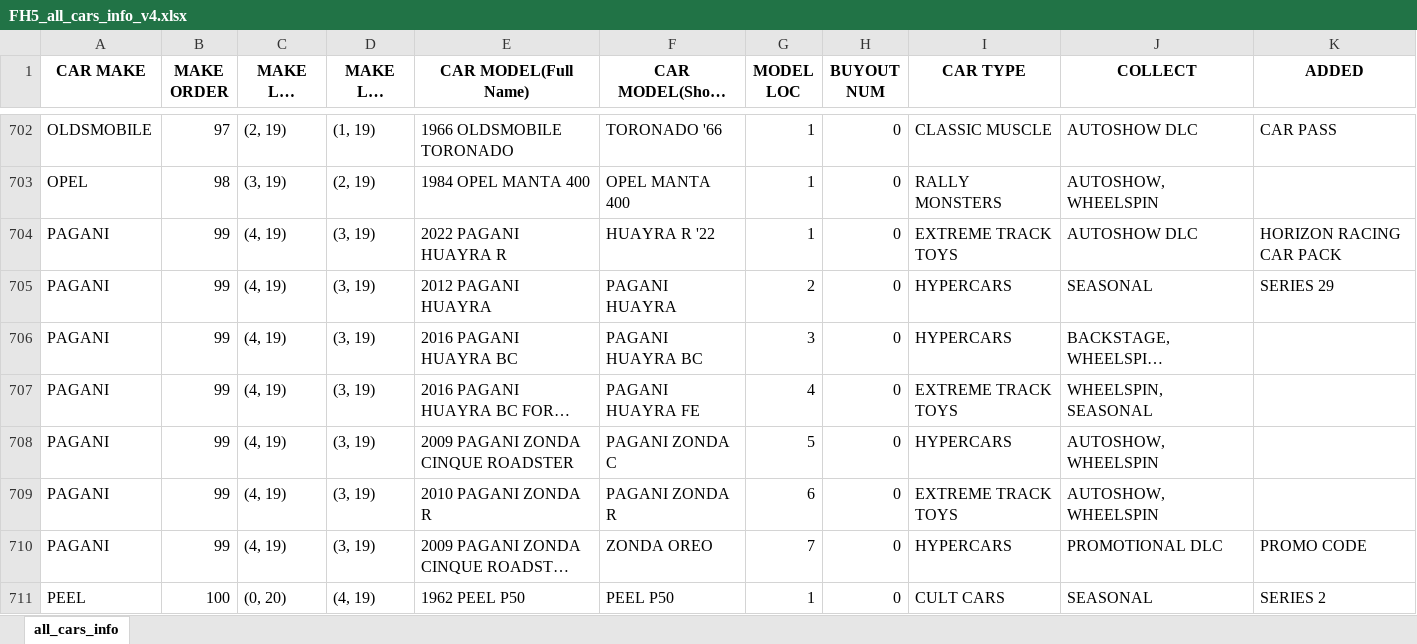
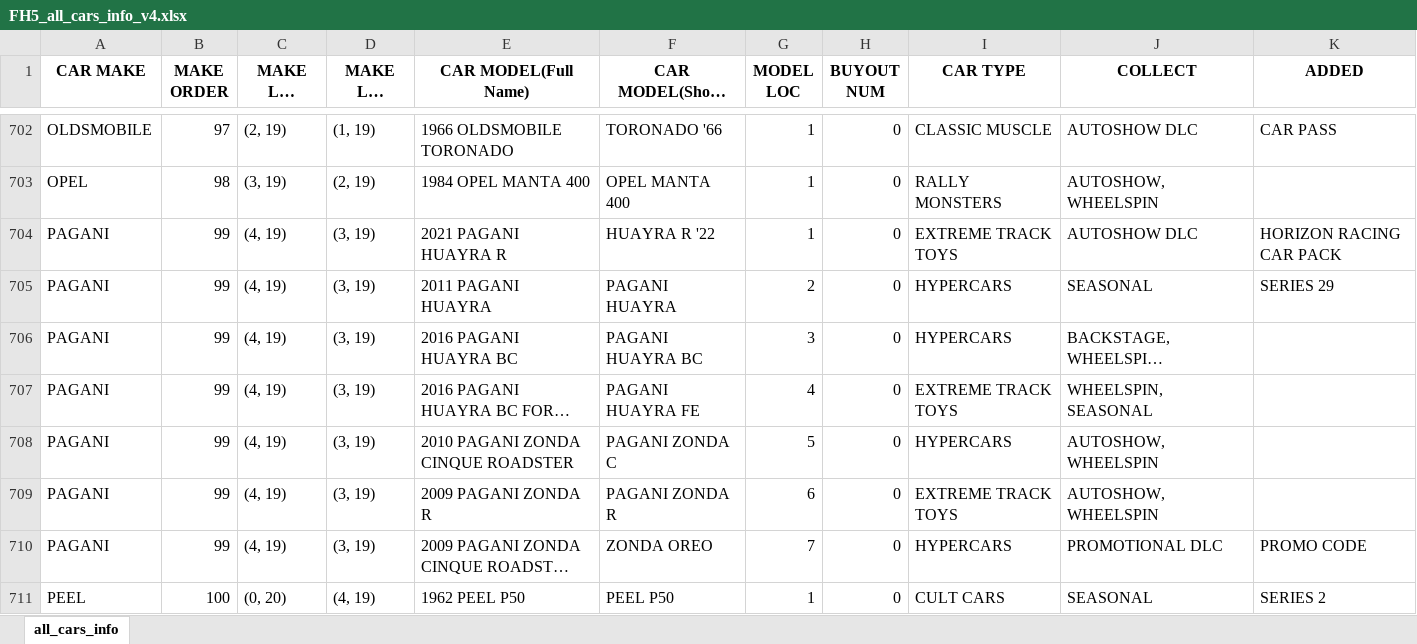
Before and after one commit to feagor/FH5-Auction-Sniper, an Excel workbook: FH5_all_cars_info_v4.xlsx, sheet all_cars_info, drawn as a sheet; only a part is shown, gaps mark what is left out; long unchanged cells end in …; values as stored, in another font and other column widths than the file's, no borders; the diff names each change by its address in the sheet, - before the commit and + after, or states it on an @@ line.

Commit message:
fix pagani years in full name

```diff
--- a/FH5_all_cars_info_v4.xlsx (sheet all_cars_info)
+++ b/FH5_all_cars_info_v4.xlsx (sheet all_cars_info)
-E704 (CAR MODEL(Full Name)): 2022 PAGANI HUAYRA R
+E704 (CAR MODEL(Full Name)): 2021 PAGANI HUAYRA R
-E705 (CAR MODEL(Full Name)): 2012 PAGANI HUAYRA
+E705 (CAR MODEL(Full Name)): 2011 PAGANI HUAYRA
-E708 (CAR MODEL(Full Name)): 2009 PAGANI ZONDA CINQUE ROADSTER
+E708 (CAR MODEL(Full Name)): 2010 PAGANI ZONDA CINQUE ROADSTER
-E709 (CAR MODEL(Full Name)): 2010 PAGANI ZONDA R
+E709 (CAR MODEL(Full Name)): 2009 PAGANI ZONDA R
```
